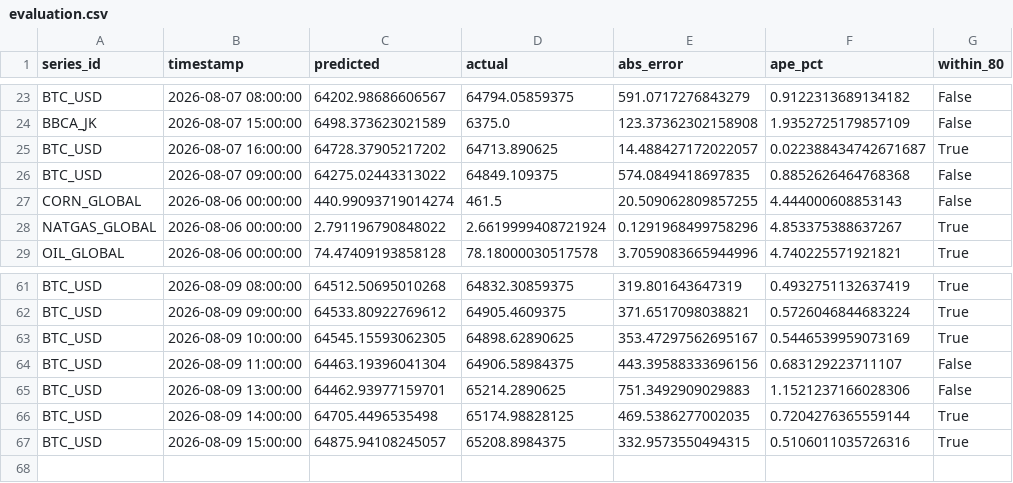
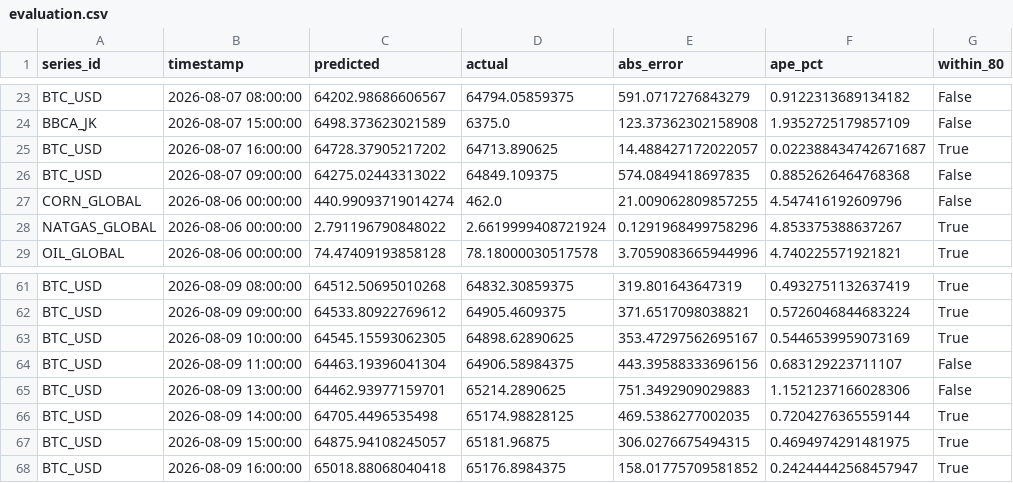
Before and after one commit to salimz-arch/tsf-market-analytics, a CSV file: data/forecasts/evaluation.csv, drawn as a sheet; only a part is shown, gaps mark what is left out.

```diff
--- a/data/forecasts/evaluation.csv
+++ b/data/forecasts/evaluation.csv
@@ -26,3 +26,3 @@ BTC_USD,2026-08-07 16:00:00,64728.37905217202,64713.890625,14.488427172022057,0.
 BTC_USD,2026-08-07 09:00:00,64275.02443313022,64849.109375,574.0849418697835,0.8852626464768368,False
-CORN_GLOBAL,2026-08-06 00:00:00,440.99093719014274,461.5,20.509062809857255,4.444000608853143,False
+CORN_GLOBAL,2026-08-06 00:00:00,440.99093719014274,462.0,21.009062809857255,4.547416192609796,False
 NATGAS_GLOBAL,2026-08-06 00:00:00,2.791196790848022,2.6619999408721924,0.1291968499758296,4.853375388637267,True
@@ -66,2 +66,3 @@ BTC_USD,2026-08-09 13:00:00,64462.93977159701,65214.2890625,751.3492909029883,1.
 BTC_USD,2026-08-09 14:00:00,64705.4496535498,65174.98828125,469.5386277002035,0.7204276365559144,True
-BTC_USD,2026-08-09 15:00:00,64875.94108245057,65208.8984375,332.9573550494315,0.5106011035726316,True
+BTC_USD,2026-08-09 15:00:00,64875.94108245057,65181.96875,306.0276675494315,0.4694974291481975,True
+BTC_USD,2026-08-09 16:00:00,65018.88068040418,65176.8984375,158.01775709581852,0.24244442568457947,True
```
Also changed, not shown: data/forecasts/conclusions.csv, data/forecasts/forecast.csv, 7 other files.
